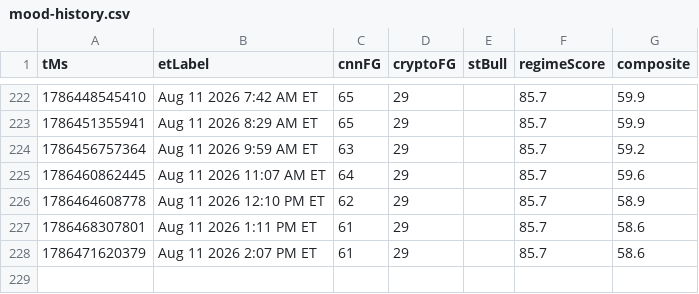
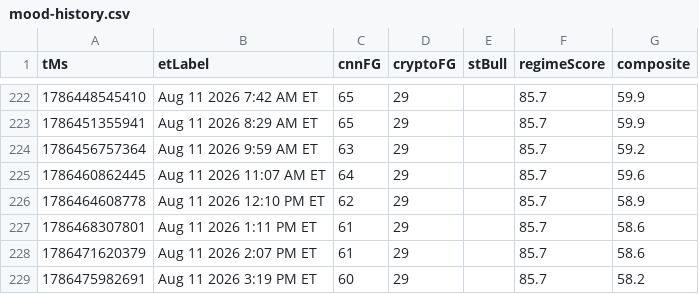
Before and after one commit to Jad-Naitali/market-feed, a CSV file: docs/mood-history.csv, drawn as a sheet; only a part is shown, gaps mark what is left out.

```diff
--- a/docs/mood-history.csv
+++ b/docs/mood-history.csv
@@ -228 +228,2 @@ tMs,etLabel,cnnFG,cryptoFG,stBull,regimeScore,composite
 1786471620379,Aug 11 2026 2:07 PM ET,61,29,,85.7,58.6
+1786475982691,Aug 11 2026 3:19 PM ET,60,29,,85.7,58.2
```
Also changed, not shown: regime history.csv, 4 other files.
